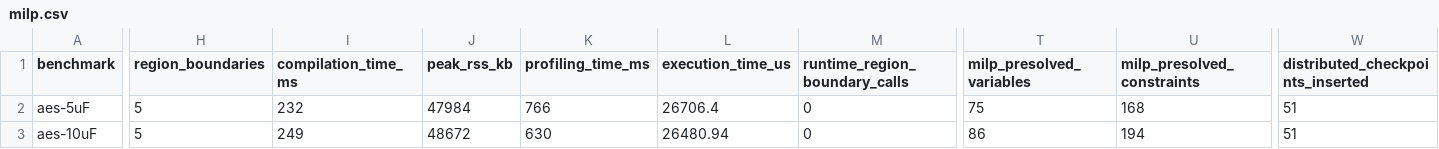
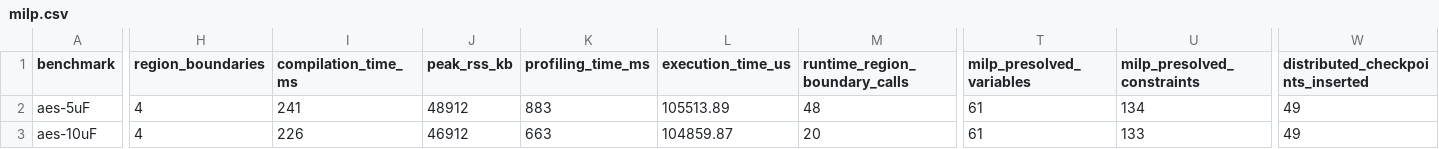
Before and after one commit to byeongjee/bao, a CSV file: results/milp.csv, drawn as a sheet; only a part is shown, gaps mark what is left out; the diff covers the shown part only; the diff names each change by its address in the sheet, - before the commit and + after, or states it on an @@ line.

```diff
--- a/results/milp.csv
+++ b/results/milp.csv
-H2:H3 (region_boundaries): 5
+H2:H3 (region_boundaries): 4
-I2 (compilation_time_ms): 232
+I2 (compilation_time_ms): 241
-J2 (peak_rss_kb): 47984
+J2 (peak_rss_kb): 48912
-K2 (profiling_time_ms): 766
+K2 (profiling_time_ms): 883
-L2 (execution_time_us): 26706.4
+L2 (execution_time_us): 105513.89
-M2 (runtime_region_boundary_calls): 0
+M2 (runtime_region_boundary_calls): 48
-T2 (milp_presolved_variables): 75
+T2 (milp_presolved_variables): 61
-U2 (milp_presolved_constraints): 168
+U2 (milp_presolved_constraints): 134
-W2:W3 (distributed_checkpoints_inserted): 51
+W2:W3 (distributed_checkpoints_inserted): 49
-I3 (compilation_time_ms): 249
+I3 (compilation_time_ms): 226
-J3 (peak_rss_kb): 48672
+J3 (peak_rss_kb): 46912
-K3 (profiling_time_ms): 630
+K3 (profiling_time_ms): 663
-L3 (execution_time_us): 26480.94
+L3 (execution_time_us): 104859.87
-M3 (runtime_region_boundary_calls): 0
+M3 (runtime_region_boundary_calls): 20
-T3 (milp_presolved_variables): 86
+T3 (milp_presolved_variables): 61
-U3 (milp_presolved_constraints): 194
+U3 (milp_presolved_constraints): 133
```
Also changed, not shown: 23 edited cells elsewhere in this file, results/rockclimb.csv, results/schematic.csv, 12 other files.
